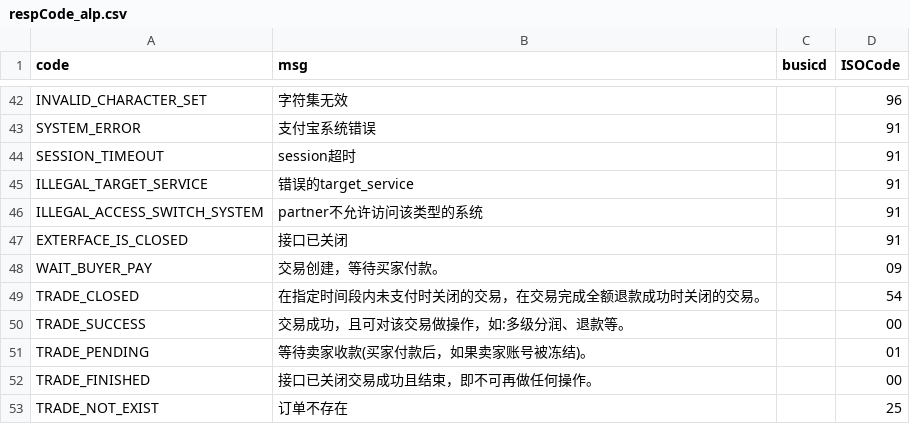
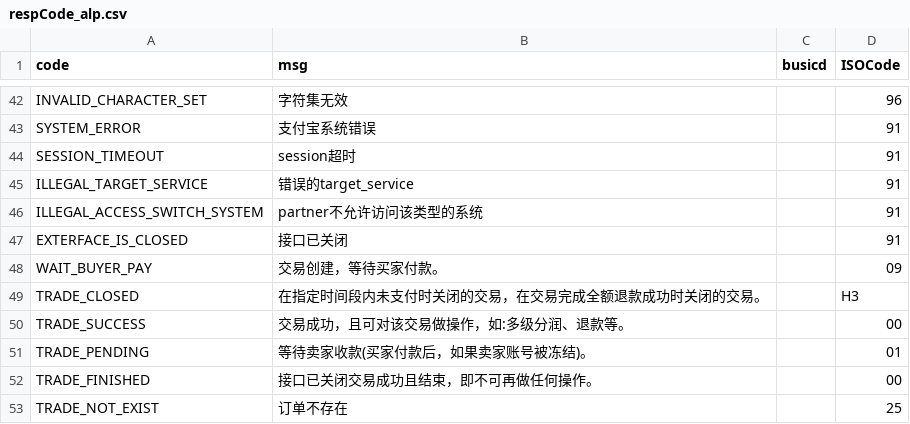
Before and after one commit to mamh-mixed/android-demos, a CSV file: data/respCode_alp.csv, drawn as a sheet; only a part is shown, gaps mark what is left out; the diff covers the shown part only.

```diff
--- a/data/respCode_alp.csv
+++ b/data/respCode_alp.csv
@@ -48,3 +48,3 @@ EXTERFACE_IS_CLOSED,接口已关闭,,91
 WAIT_BUYER_PAY,交易创建，等待买家付款。,,09
-TRADE_CLOSED,在指定时间段内未支付时关闭的交易，在交易完成全额退款成功时关闭的交易。,,54
+TRADE_CLOSED,在指定时间段内未支付时关闭的交易，在交易完成全额退款成功时关闭的交易。,,H3
 TRADE_SUCCESS,交易成功，且可对该交易做操作，如:多级分润、退款等。,,00
```
Also changed, not shown: 1 added row and 21 edited cells elsewhere in this file, 7 other files.
